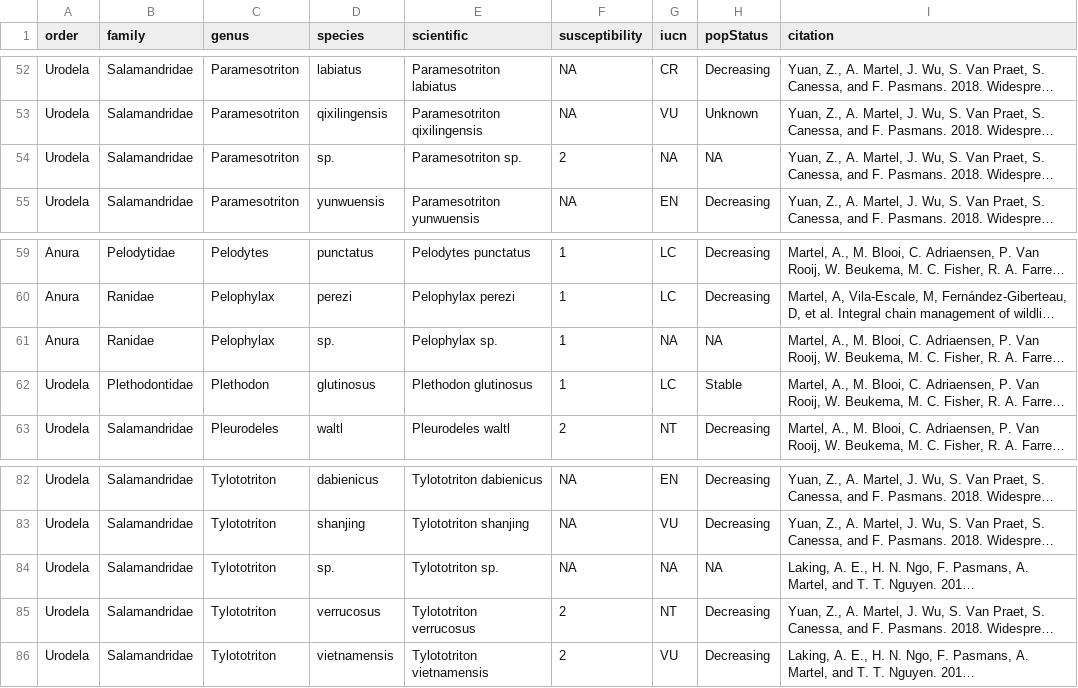
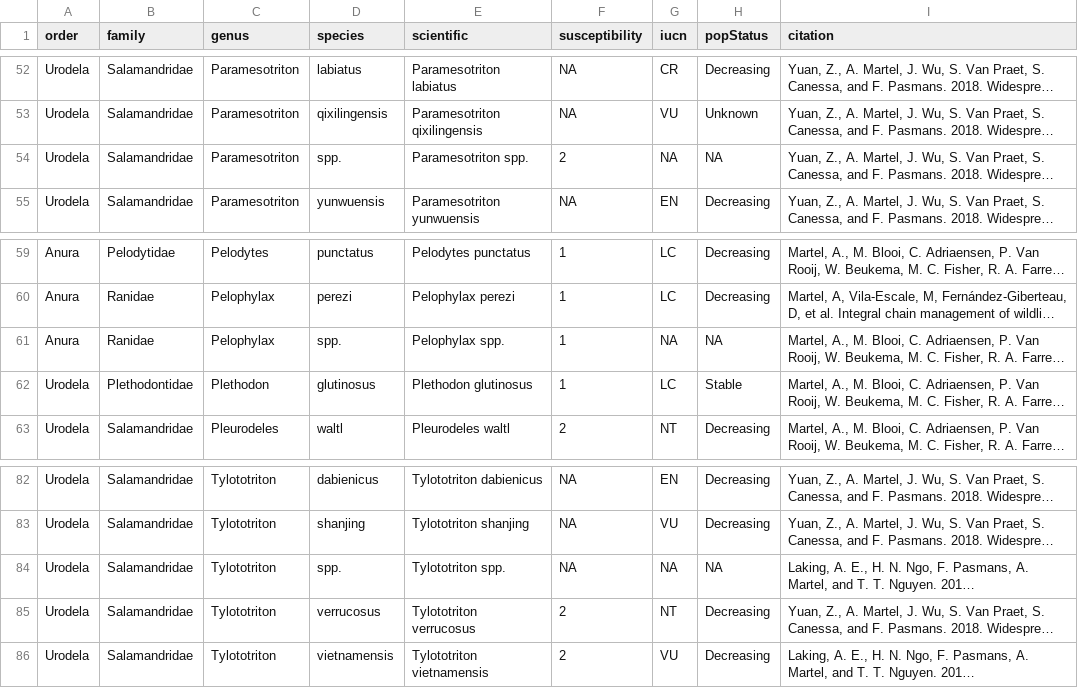
Before and after one commit to korotasz/Bsal-Dilution-Effect, a CSV file: 01_dataCleaning/susceptibility.csv, drawn as a sheet; only a part is shown, gaps mark what is left out; long unchanged cells end in …; the diff names each change by its address in the sheet, - before the commit and + after, or states it on an @@ line.

```diff
--- a/01_dataCleaning/susceptibility.csv
+++ b/01_dataCleaning/susceptibility.csv
-D54 (species): sp.
+D54 (species): spp.
-E54 (scientific): Paramesotriton sp.
+E54 (scientific): Paramesotriton spp.
-D61 (species): sp.
+D61 (species): spp.
-E61 (scientific): Pelophylax sp.
+E61 (scientific): Pelophylax spp.
-D84 (species): sp.
+D84 (species): spp.
-E84 (scientific): Tylototriton sp.
+E84 (scientific): Tylototriton spp.
```
Also changed, not shown: 01_dataCleaning/iucn_info.csv, 02_dataAnalyses/Bsal_cbind_OK.csv, 7 other files.
